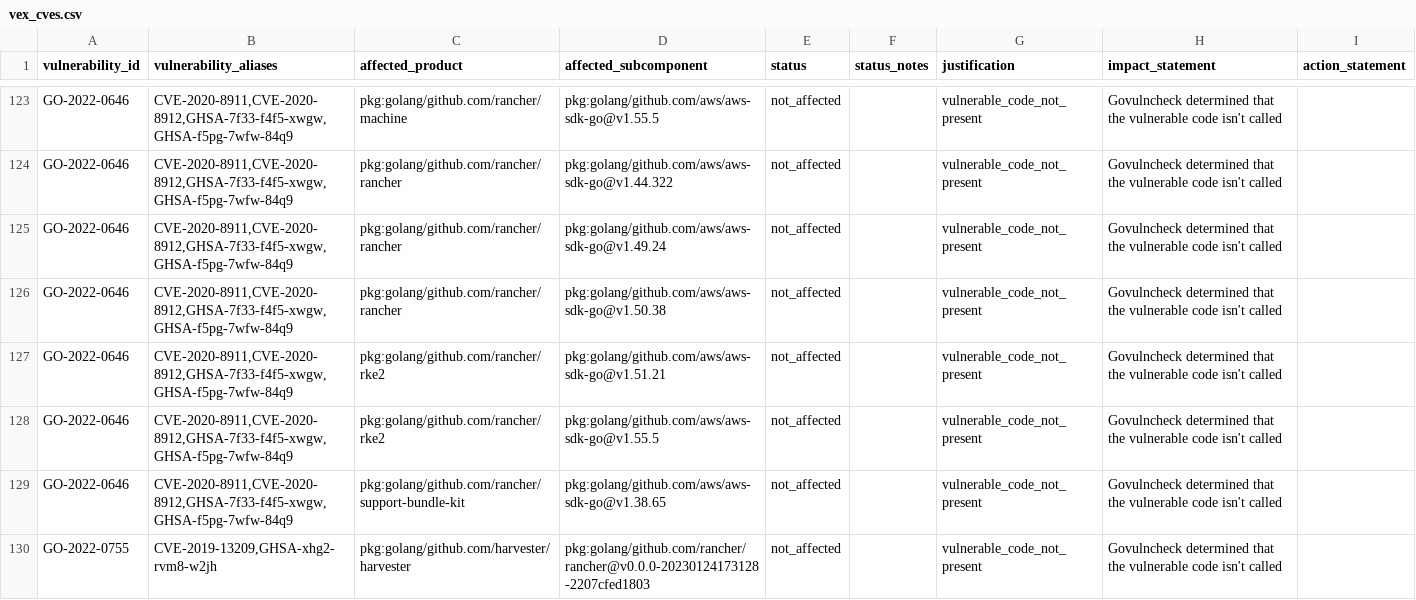
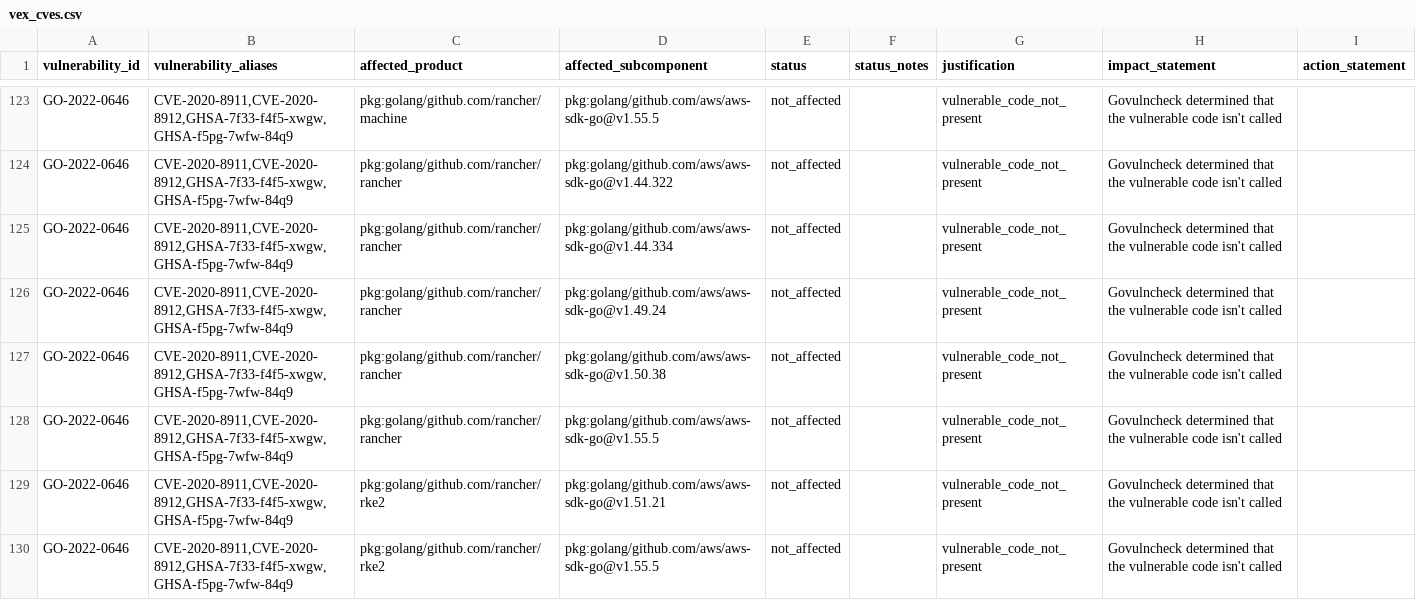
Before and after one commit to rancher/vexhub, a CSV file: reports/vex_cves.csv, drawn as a sheet; only a part is shown, gaps mark what is left out; the shorter side is filled out with more unchanged rows.

Commit message:
Update VEX Hub reports (#26)

```diff
--- a/reports/vex_cves.csv
+++ b/reports/vex_cves.csv
@@ -124,4 +124,6 @@ vulnerability_id,vulnerability_aliases,affected_product,affected_subcomponent,st
 "GO-2022-0646","CVE-2020-8911,CVE-2020-8912,GHSA-7f33-f4f5-xwgw,GHSA-f5pg-7wfw-84q9","pkg:golang/github.com/rancher/rancher","pkg:golang/github.com/aws/aws-sdk-go@v1.44.322","not_affected","","vulnerable_code_not_present","Govulncheck determined that the vulnerable code isn't called",""
+"GO-2022-0646","CVE-2020-8911,CVE-2020-8912,GHSA-7f33-f4f5-xwgw,GHSA-f5pg-7wfw-84q9","pkg:golang/github.com/rancher/rancher","pkg:golang/github.com/aws/aws-sdk-go@v1.44.334","not_affected","","vulnerable_code_not_present","Govulncheck determined that the vulnerable code isn't called",""
 "GO-2022-0646","CVE-2020-8911,CVE-2020-8912,GHSA-7f33-f4f5-xwgw,GHSA-f5pg-7wfw-84q9","pkg:golang/github.com/rancher/rancher","pkg:golang/github.com/aws/aws-sdk-go@v1.49.24","not_affected","","vulnerable_code_not_present","Govulncheck determined that the vulnerable code isn't called",""
 "GO-2022-0646","CVE-2020-8911,CVE-2020-8912,GHSA-7f33-f4f5-xwgw,GHSA-f5pg-7wfw-84q9","pkg:golang/github.com/rancher/rancher","pkg:golang/github.com/aws/aws-sdk-go@v1.50.38","not_affected","","vulnerable_code_not_present","Govulncheck determined that the vulnerable code isn't called",""
+"GO-2022-0646","CVE-2020-8911,CVE-2020-8912,GHSA-7f33-f4f5-xwgw,GHSA-f5pg-7wfw-84q9","pkg:golang/github.com/rancher/rancher","pkg:golang/github.com/aws/aws-sdk-go@v1.55.5","not_affected","","vulnerable_code_not_present","Govulncheck determined that the vulnerable code isn't called",""
 "GO-2022-0646","CVE-2020-8911,CVE-2020-8912,GHSA-7f33-f4f5-xwgw,GHSA-f5pg-7wfw-84q9","pkg:golang/github.com/rancher/rke2","pkg:golang/github.com/aws/aws-sdk-go@v1.51.21","not_affected","","vulnerable_code_not_present","Govulncheck determined that the vulnerable code isn't called",""
```
Also changed, not shown: 2 other files.
